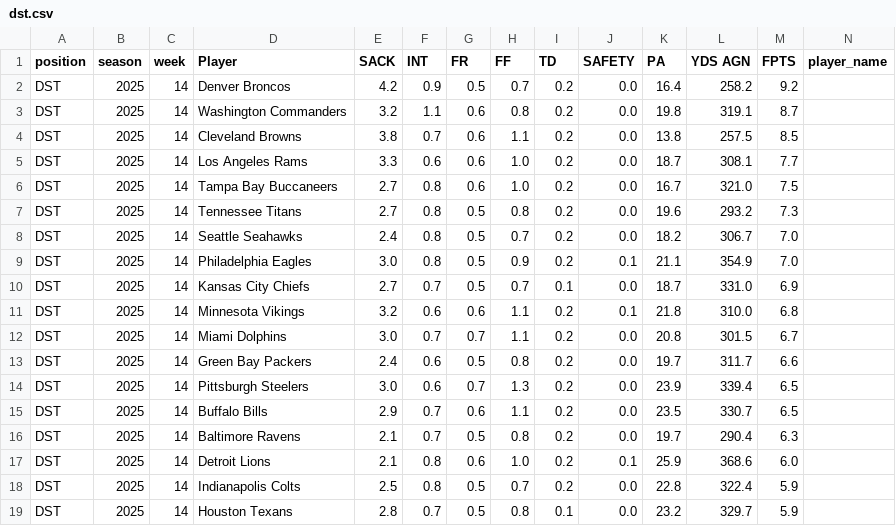
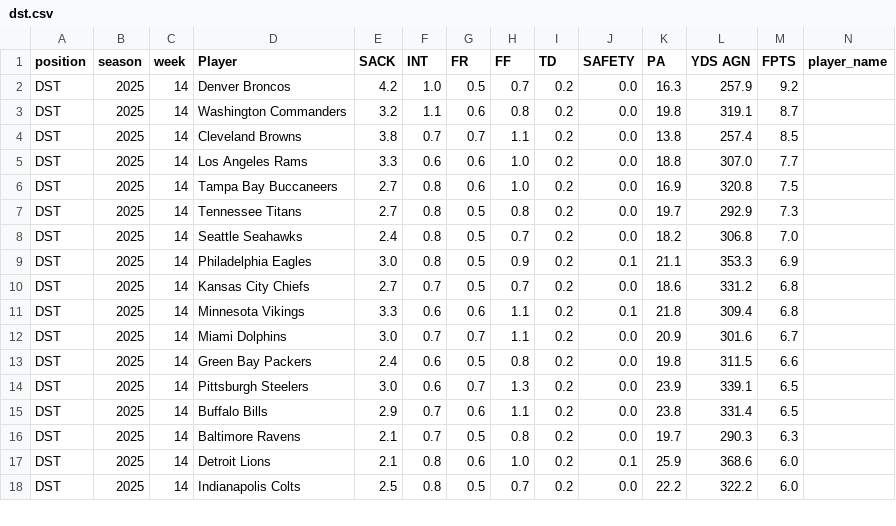
Before and after one commit to KoBeWa/fantasypros-projections, a CSV file: data/2025/week_current/dst.csv, drawn as a sheet; only a part is shown; removed rows and columns are numbered as before the commit, all else as after; rows hold the shown columns only; the diff covers the shown part only; the diff names each change by its address in the sheet, - before the commit and + after, or states it on an @@ line.

```diff
--- a/data/2025/week_current/dst.csv
+++ b/data/2025/week_current/dst.csv
-F2 (INT): 0.9
+F2 (INT): 1.0
-K2 (PA): 16.4
+K2 (PA): 16.3
-L2 (YDS AGN): 258.2
+L2 (YDS AGN): 257.9
-G4 (FR): 0.6
+G4 (FR): 0.7
-L4 (YDS AGN): 257.5
+L4 (YDS AGN): 257.4
-K5 (PA): 18.7
+K5 (PA): 18.8
-L5 (YDS AGN): 308.1
+L5 (YDS AGN): 307.0
-K6 (PA): 16.7
+K6 (PA): 16.9
-L6 (YDS AGN): 321.0
+L6 (YDS AGN): 320.8
-K7 (PA): 19.6
+K7 (PA): 19.7
-L7 (YDS AGN): 293.2
+L7 (YDS AGN): 292.9
-L8 (YDS AGN): 306.7
+L8 (YDS AGN): 306.8
-L9 (YDS AGN): 354.9
+L9 (YDS AGN): 353.3
-M9 (FPTS): 7.0
+M9 (FPTS): 6.9
-I10 (TD): 0.1
+I10 (TD): 0.2
-K10 (PA): 18.7
+K10 (PA): 18.6
-L10 (YDS AGN): 331.0
+L10 (YDS AGN): 331.2
-M10 (FPTS): 6.9
+M10 (FPTS): 6.8
-E11 (SACK): 3.2
+E11 (SACK): 3.3
-L11 (YDS AGN): 310.0
+L11 (YDS AGN): 309.4
-K12 (PA): 20.8
+K12 (PA): 20.9
-L12 (YDS AGN): 301.5
+L12 (YDS AGN): 301.6
-K13 (PA): 19.7
+K13 (PA): 19.8
-L13 (YDS AGN): 311.7
+L13 (YDS AGN): 311.5
-L14 (YDS AGN): 339.4
+L14 (YDS AGN): 339.1
-K15 (PA): 23.5
+K15 (PA): 23.8
-L15 (YDS AGN): 330.7
+L15 (YDS AGN): 331.4
-L16 (YDS AGN): 290.4
+L16 (YDS AGN): 290.3
-K18 (PA): 22.8
+K18 (PA): 22.2
-L18 (YDS AGN): 322.4
+L18 (YDS AGN): 322.2
-M18 (FPTS): 5.9
+M18 (FPTS): 6.0
-row 19: DST | 2025 | 14 | Houston Texans | 2.8 | 0.7 | 0.5 | 0.8 | 0.1 | 0.0 | 23.2 | 329.7 | 5.9
```
Also changed, not shown: 2 added rows, 1 removed row and 18 edited cells elsewhere in this file, data/2025/week_current/k.csv, data/2025/week_current/qb.csv, 3 other files.
